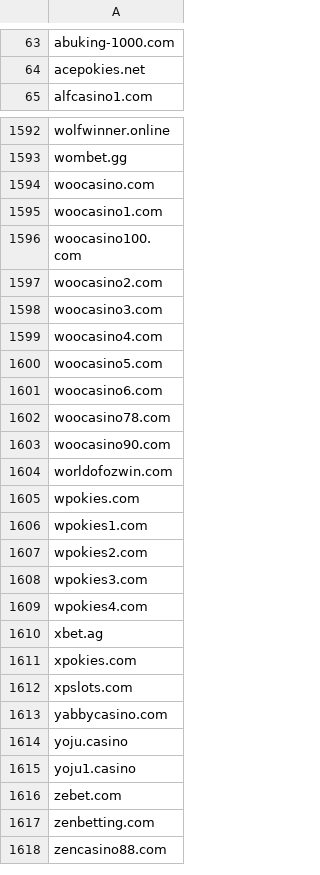
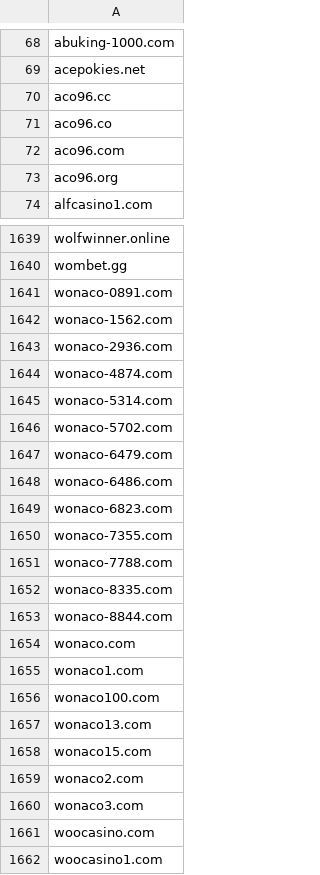
Before and after one commit to itsJustinCase/gamble-eagle, a CSV file: australia_blacklist.csv, drawn as a sheet; only a part is shown, gaps mark what is left out; the shorter side is filled out with more unchanged rows; the diff covers the shown part only.

Commit message:
update australia_blacklist.csv

```diff
--- a/australia_blacklist.csv
+++ b/australia_blacklist.csv
@@ -64,2 +69,6 @@ abuking-1000.com
 acepokies.net
+aco96.cc
+aco96.co
+aco96.com
+aco96.org
 alfcasino1.com
@@ -1593,2 +1640,22 @@ wolfwinner.online
 wombet.gg
+wonaco-0891.com
+wonaco-1562.com
+wonaco-2936.com
+wonaco-4874.com
+wonaco-5314.com
+wonaco-5702.com
+wonaco-6479.com
+wonaco-6486.com
+wonaco-6823.com
+wonaco-7355.com
+wonaco-7788.com
+wonaco-8335.com
+wonaco-8844.com
+wonaco.com
+wonaco1.com
+wonaco100.com
+wonaco13.com
+wonaco15.com
+wonaco2.com
+wonaco3.com
 woocasino.com
```
Also changed, not shown: 44 added rows and 1 edited cell elsewhere in this file.
